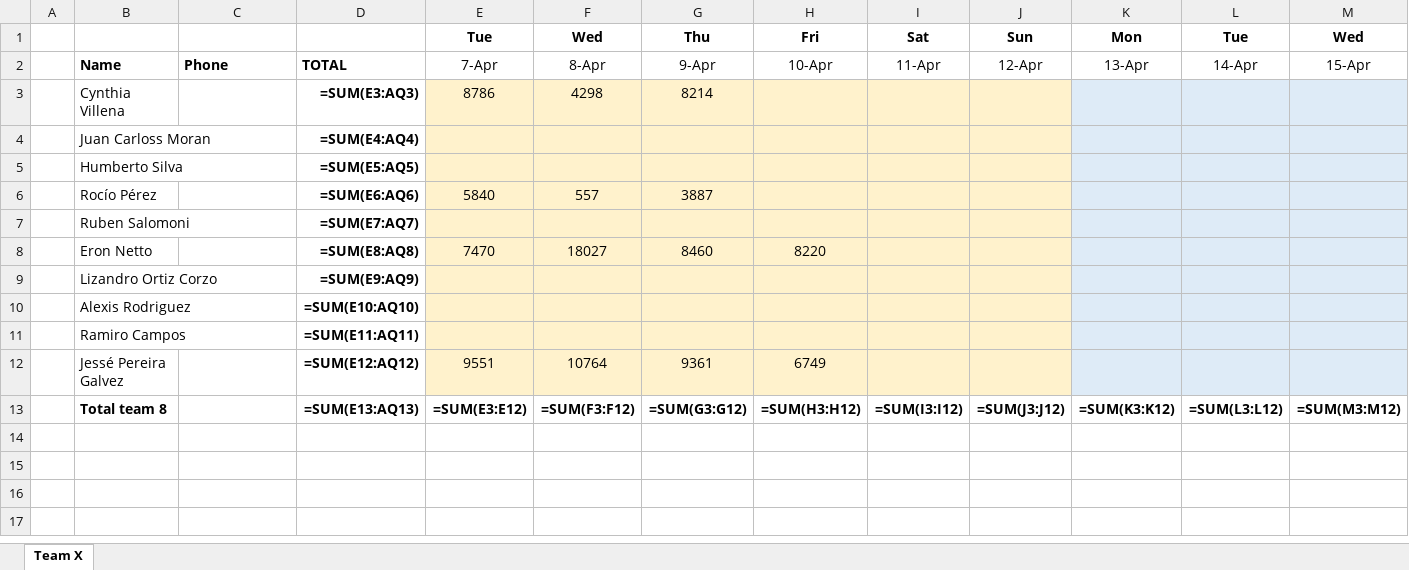
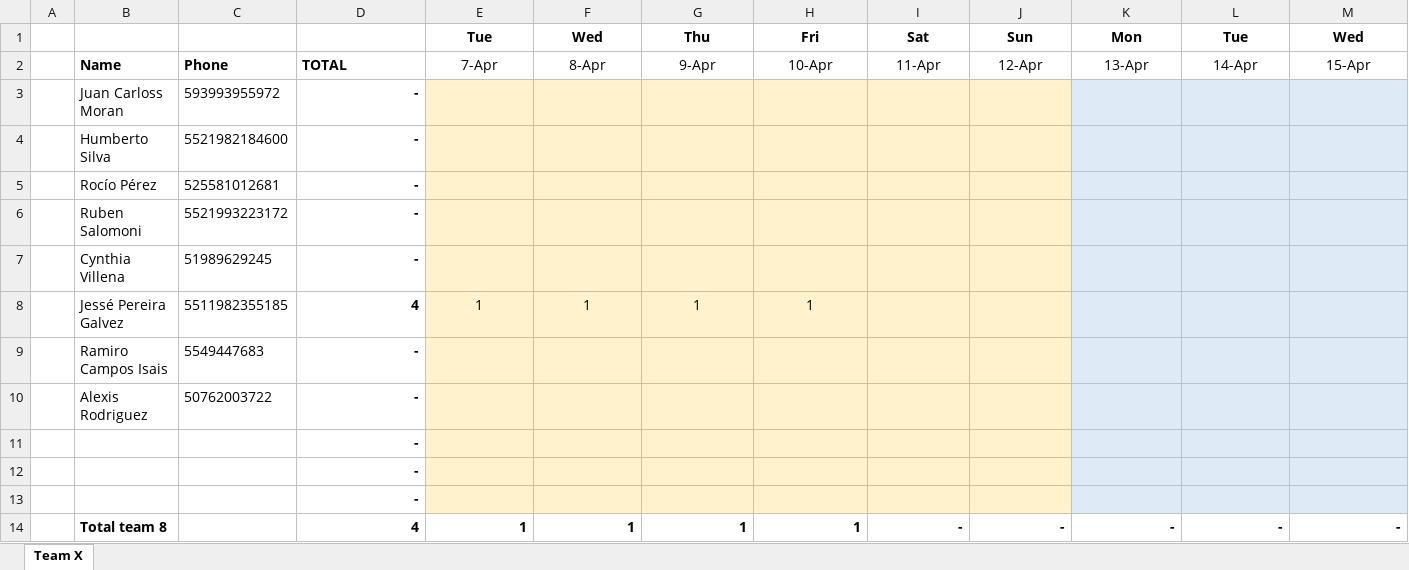
Before and after one commit to eronbfr/Team-8-STC-Nokia, an Excel workbook: step-tracking_Team8.xlsx, sheet Team X, drawn as a sheet; only a part is shown; values as stored, in another font and other column widths than the file's, no borders; formulas without a stored value are shown as written; removed rows and columns are numbered as before the commit, all else as after; rows hold the shown columns only; the diff names each change by its address in the sheet, - before the commit and + after, or states it on an @@ line.

Commit message:
Update step-tracking spreadsheet via dashboard

```diff
--- a/step-tracking_Team8.xlsx (sheet Team X)
+++ b/step-tracking_Team8.xlsx (sheet Team X)
-row 3:  | Cynthia Villena |  | =SUM(E3:AQ3) | 8786 | 4298 | 8214
-C3: (empty)
+C3: 593993955972
-D3: =SUM(E4:AQ4)
+D3: -
-C4: (empty)
+C4: 5521982184600
-D4: =SUM(E5:AQ5)
+D4: -
-C5: (empty)
+C5: 525581012681
-D5: =SUM(E6:AQ6)
+D5: -
-E5: 5840
+E5: (empty)
-F5: 557
+F5: (empty)
-G5: 3887
+G5: (empty)
-C6: (empty)
+C6: 5521993223172
-D6: =SUM(E7:AQ7)
+D6: -
-row 8:  | Eron Netto |  | =SUM(E8:AQ8) | 7470 | 18027 | 8460 | 8220
-row 9:  | Lizandro Ortiz Corzo |  | =SUM(E9:AQ9)
+row 7:  | Cynthia Villena | 51989629245 | -
+row 8:  | Jessé Pereira Galvez | 5511982355185 | 4 | 1 | 1 | 1 | 1
+row 9:  | Ramiro Campos Isais | 5549447683 | -
-C10: (empty)
+C10: 50762003722
-D10: =SUM(E10:AQ10)
+D10: -
-row 11:  | Ramiro Campos |  | =SUM(E11:AQ11)
-row 12:  | Jessé Pereira Galvez |  | =SUM(E12:AQ12) | 9551 | 10764 | 9361 | 6749
-row 13:  | Total team 8 |  | =SUM(E13:AQ13) | =SUM(E3:E12) | =SUM(F3:F12) | =SUM(G3:G12) | =SUM(H3:H12) | =SUM(I3:I12) | =SUM(J3:J12) | =SUM(K3:K12) | =SUM(L3:L12) | =SUM(M3:M12)
+row 11:  |  |  | -
+row 12:  |  |  | -
+row 13:  |  |  | -
+row 14:  | Total team 8 |  | 4 | 1 | 1 | 1 | 1 | - | - | - | - | -
```
